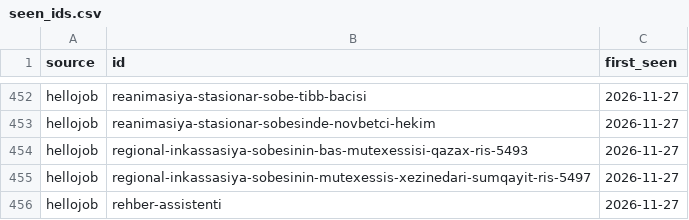
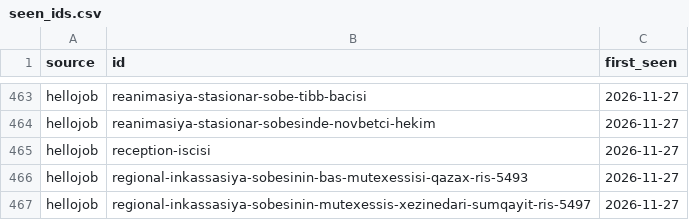
Before and after one commit to rustamliyusif/az-data-jobs-analysis, a CSV file: data/processed/seen_ids.csv, drawn as a sheet; only a part is shown, gaps mark what is left out; the shorter side is filled out with more unchanged rows; the diff covers the shown part only; the diff names each change by its address in the sheet, - before the commit and + after, or states it on an @@ line.

```diff
--- a/data/processed/seen_ids.csv
+++ b/data/processed/seen_ids.csv
+row 465: hellojob | reception-iscisi | 2026-11-27
```
Also changed, not shown: 11 added rows elsewhere in this file, data/processed/vacancies_history.csv, 1 other file.
